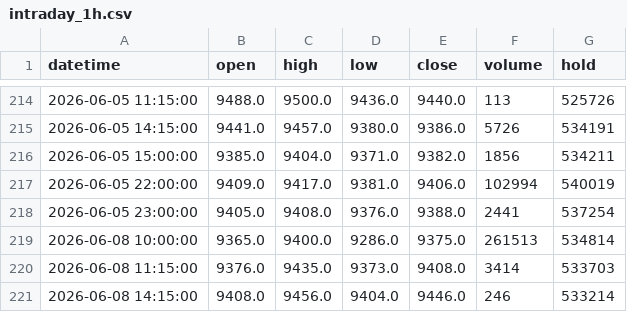
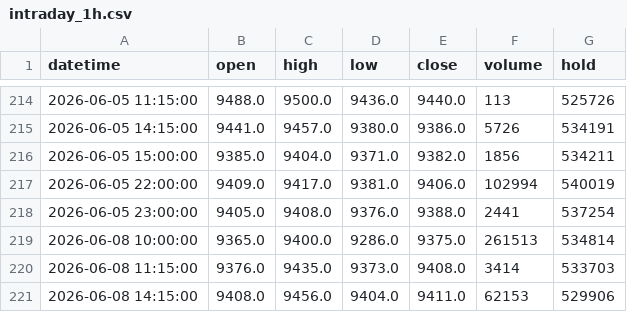
Before and after one commit to FrankSun0616/palm_dalian, a CSV file: data/intraday_1h.csv, drawn as a sheet; only a part is shown, gaps mark what is left out.

```diff
--- a/data/intraday_1h.csv
+++ b/data/intraday_1h.csv
@@ -220,2 +220,2 @@ datetime,open,high,low,close,volume,hold
 2026-06-08 11:15:00,9376.0,9435.0,9373.0,9408.0,3414,533703
-2026-06-08 14:15:00,9408.0,9456.0,9404.0,9446.0,246,533214
+2026-06-08 14:15:00,9408.0,9456.0,9404.0,9411.0,62153,529906
```
Also changed, not shown: data/intraday_2h.csv, 4 other files.
